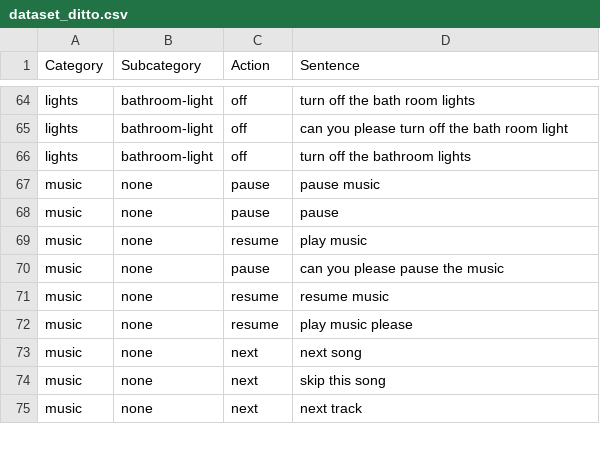
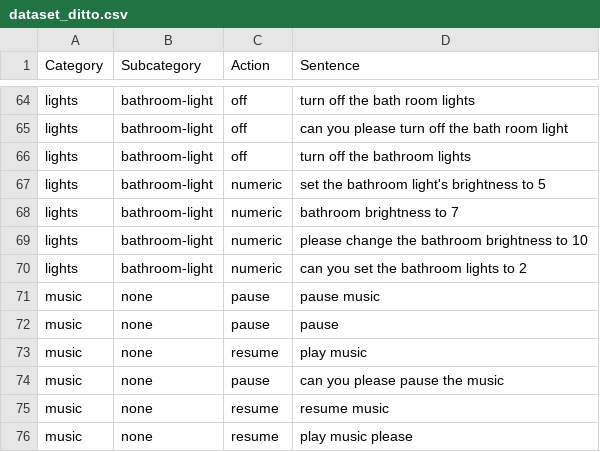
Before and after one commit to ditto-assistant/ditto-app, a CSV file: modules/offline_nlp/data/dataset_ditto.csv, drawn as a sheet; only a part is shown, gaps mark what is left out; the shorter side is filled out with more unchanged rows; the diff names each change by its address in the sheet, - before the commit and + after, or states it on an @@ line.

Commit message:
added ner model for extracting numeric entities in prompts fed to the NLP module

```diff
--- a/modules/offline_nlp/data/dataset_ditto.csv
+++ b/modules/offline_nlp/data/dataset_ditto.csv
+row 67: lights | bathroom-light | numeric | set the bathroom light's brightness to 5
+row 68: lights | bathroom-light | numeric | bathroom brightness to 7
+row 69: lights | bathroom-light | numeric | please change the bathroom brightness to 10
+row 70: lights | bathroom-light | numeric | can you set the bathroom lights to 2
```
Also changed, not shown: 20 other files.
